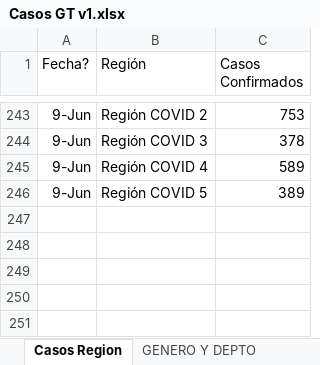
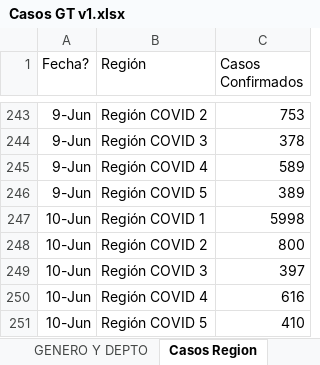
Before and after one commit to Sud-Austral/Datos_Guatemala, an Excel workbook: datacovidgt/Casos GT v1.xlsx, sheet Casos Region, drawn as a sheet; only a part is shown, gaps mark what is left out; values as stored, in another font and other column widths than the file's, no borders; table styles not drawn; the diff names each change by its address in the sheet, - before the commit and + after, or states it on an @@ line.

```diff
--- a/datacovidgt/Casos GT v1.xlsx (sheet Casos Region)
+++ b/datacovidgt/Casos GT v1.xlsx (sheet Casos Region)
@@ sheet tab order changed: GENERO Y DEPTO | Casos Region @@
+row 247: 10-Jun | Región COVID 1 | 5998
+row 248: 10-Jun | Región COVID 2 | 800
+row 249: 10-Jun | Región COVID 3 | 397
+row 250: 10-Jun | Región COVID 4 | 616
+row 251: 10-Jun | Región COVID 5 | 410
```
Also changed, not shown: sheet GENERO Y DEPTO, sheet Datos Nuevos, sheet REGIONES, datacovidgt/Condición_Pacientes GT.xlsx, 2 other files.
